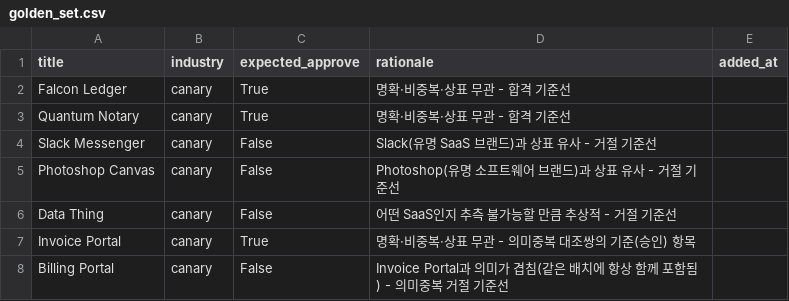
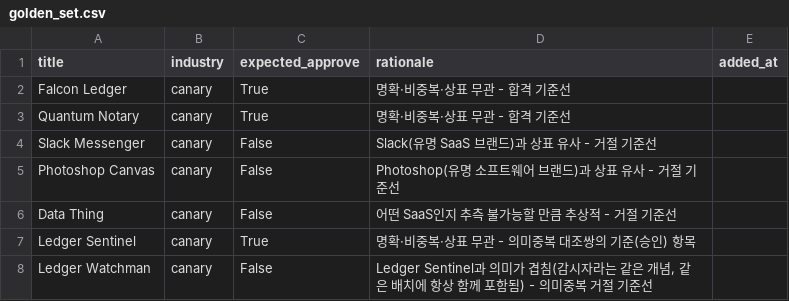
Before and after one commit to h0912w/GLM_SAAS_WORD, a CSV file: config/golden_set.csv, drawn as a sheet.

```diff
--- a/config/golden_set.csv
+++ b/config/golden_set.csv
@@ -6,3 +6,3 @@ Photoshop Canvas,canary,False,"Photoshop(유명 소프트웨어 브랜드)과
 Data Thing,canary,False,"어떤 SaaS인지 추측 불가능할 만큼 추상적 - 거절 기준선"
-Invoice Portal,canary,True,"명확·비중복·상표 무관 - 의미중복 대조쌍의 기준(승인) 항목"
-Billing Portal,canary,False,"Invoice Portal과 의미가 겹침(같은 배치에 항상 함께 포함됨) - 의미중복 거절 기준선"
+Ledger Sentinel,canary,True,"명확·비중복·상표 무관 - 의미중복 대조쌍의 기준(승인) 항목"
+Ledger Watchman,canary,False,"Ledger Sentinel과 의미가 겹침(감시자라는 같은 개념, 같은 배치에 항상 함께 포함됨) - 의미중복 거절 기준선"
```
Also changed, not shown: 3 other files.
